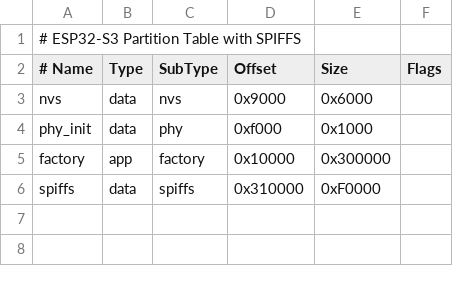
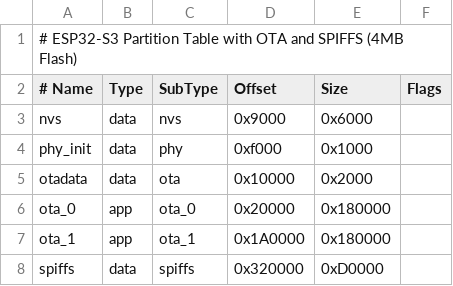
Before and after one commit to coencoensmeets/Maja-Cam-C-Code, a CSV file: partitions.csv, drawn as a sheet.

```diff
--- a/partitions.csv
+++ b/partitions.csv
@@ -1,2 +1,2 @@
-# ESP32-S3 Partition Table with SPIFFS
+# ESP32-S3 Partition Table with OTA and SPIFFS (4MB Flash)
 # Name,   Type, SubType, Offset,  Size, Flags
@@ -4,3 +4,5 @@ nvs,      data, nvs,     0x9000,  0x6000,
 phy_init, data, phy,     0xf000,  0x1000,
-factory,  app,  factory, 0x10000, 0x300000,
-spiffs,   data, spiffs,  0x310000,0xF0000,
+otadata,  data, ota,     0x10000, 0x2000,
+ota_0,    app,  ota_0,   0x20000, 0x180000,
+ota_1,    app,  ota_1,   0x1A0000,0x180000,
+spiffs,   data, spiffs,  0x320000,0xD0000,
```
Also changed, not shown: 14 other files.
